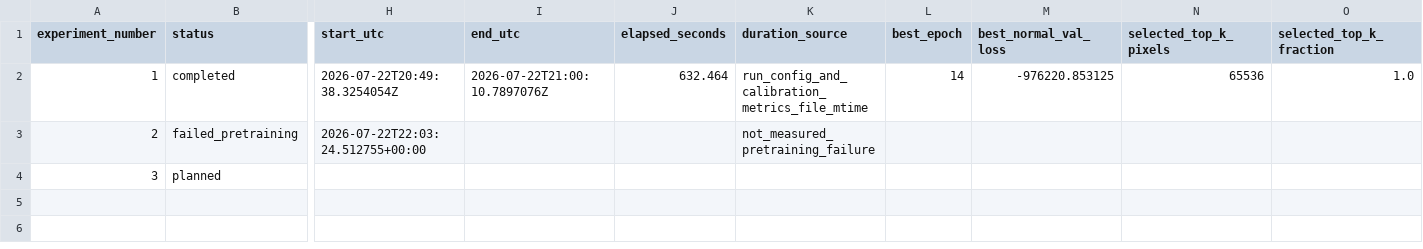
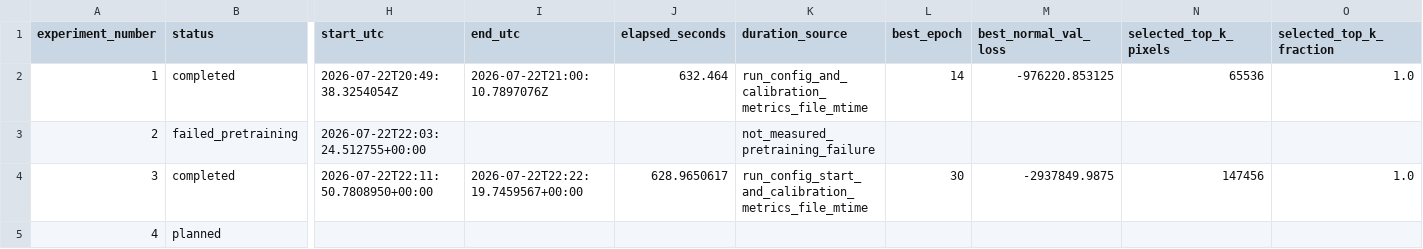
Before and after one commit to Buyan-Kirill/Graduate_work, a CSV file: experiments/printer/printer384_v2_experiment_ledger.csv, drawn as a sheet; only a part is shown, gaps mark what is left out; rows hold the shown columns only; the diff covers the shown part only; the diff names each change by its address in the sheet, - before the commit and + after, or states it on an @@ line.

Commit message:
Record ResNet18-384 printer calibration

```diff
--- a/experiments/printer/printer384_v2_experiment_ledger.csv
+++ b/experiments/printer/printer384_v2_experiment_ledger.csv
-B4 (status): planned
+B4 (status): completed
-H4 (start_utc): (empty)
+H4 (start_utc): 2026-07-22T22:11:50.7808950+00:00
-I4 (end_utc): (empty)
+I4 (end_utc): 2026-07-22T22:22:19.7459567+00:00
-J4 (elapsed_seconds): (empty)
+J4 (elapsed_seconds): 628.9650617
-K4 (duration_source): (empty)
+K4 (duration_source): run_config_start_and_calibration_metrics_file_mtime
-L4 (best_epoch): (empty)
+L4 (best_epoch): 30
-M4 (best_normal_val_loss): (empty)
+M4 (best_normal_val_loss): -2937849.9875
-N4 (selected_top_k_pixels): (empty)
+N4 (selected_top_k_pixels): 147456
-O4 (selected_top_k_fraction): (empty)
+O4 (selected_top_k_fraction): 1.0
+row 5: 4 | planned
```
Also changed, not shown: 3 edited cells elsewhere in this file, 19 other files.
